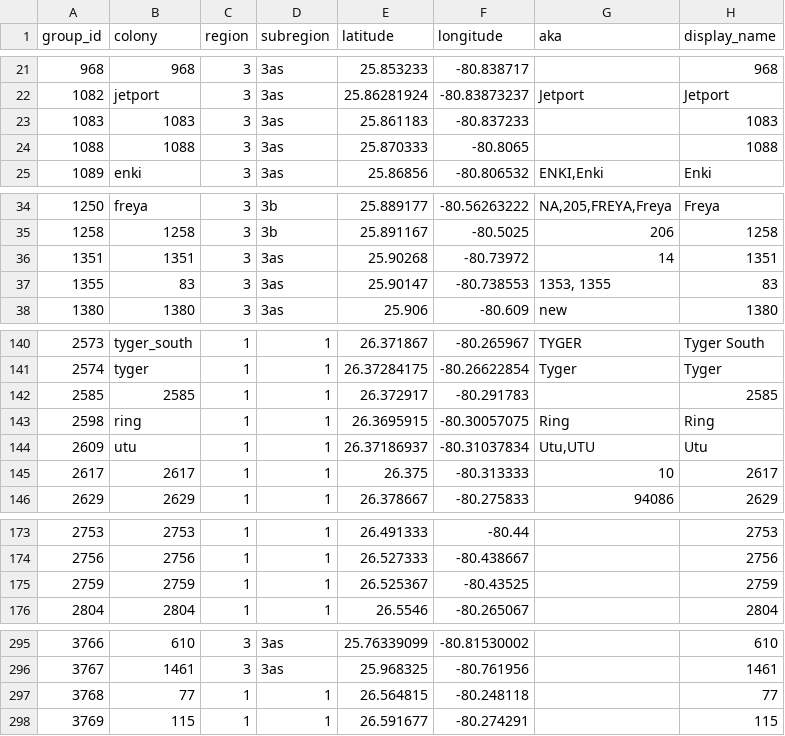
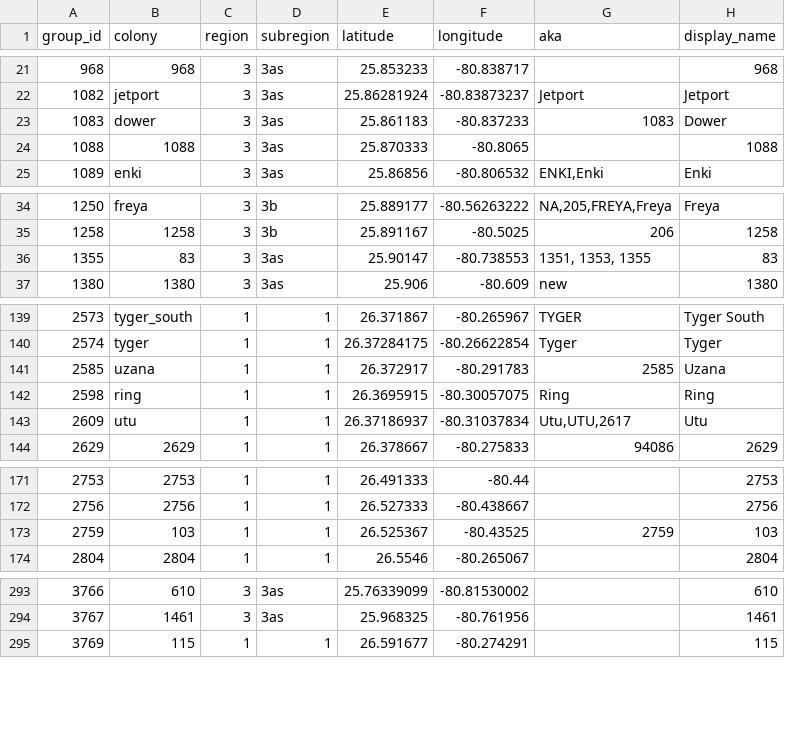
Before and after one commit to weecology/EvergladesWadingBird, a CSV file: SiteandMethods/colonies.csv, drawn as a sheet; only a part is shown, gaps mark what is left out; the diff covers the shown part only.

```diff
--- a/SiteandMethods/colonies.csv
+++ b/SiteandMethods/colonies.csv
@@ -22,3 +22,3 @@
 1082,jetport,3,3as,25.86281924,-80.83873237,"Jetport","Jetport"
-1083,1083,3,3as,25.861183,-80.837233,"","1083"
+1083,dower,3,3as,25.861183,-80.837233,"1083","Dower"
 1088,1088,3,3as,25.870333,-80.8065,"","1088"
@@ -35,4 +35,3 @@
 1258,1258,3,3b,25.891167,-80.5025,"206","1258"
-1351,1351,3,3as,25.90268,-80.73972,"14","1351"
-1355,83,3,3as,25.90147,-80.738553,"1353, 1355","83"
+1355,83,3,3as,25.90147,-80.738553,"1351, 1353, 1355","83"
 1380,1380,3,3as,25.906,-80.609,"new","1380"
@@ -141,6 +140,5 @@
 2574,tyger,1,1,26.37284175,-80.26622854,"Tyger","Tyger"
-2585,2585,1,1,26.372917,-80.291783,"","2585"
+2585,uzana,1,1,26.372917,-80.291783,"2585","Uzana"
 2598,ring,1,1,26.3695915,-80.30057075,"Ring","Ring"
-2609,utu,1,1,26.37186937,-80.31037834,"Utu,UTU","Utu"
-2617,2617,1,1,26.375,-80.313333,"10","2617"
+2609,utu,1,1,26.37186937,-80.31037834,"Utu,UTU,2617","Utu"
 2629,2629,1,1,26.378667,-80.275833,"94086","2629"
@@ -174,3 +172,3 @@
 2756,2756,1,1,26.527333,-80.438667,"","2756"
-2759,2759,1,1,26.525367,-80.43525,"","2759"
+2759,103,1,1,26.525367,-80.43525,"2759","103"
 2804,2804,1,1,26.5546,-80.265067,"","2804"
@@ -296,3 +294,2 @@
 3767,1461,3,3as,25.968325,-80.761956,"","1461"
-3768,77,1,1,26.564815,-80.248118,"","77"
 3769,115,1,1,26.591677,-80.274291,"","115"
```
Also changed, not shown: 6 edited cells elsewhere in this file, Counts/maxcounts.csv, 2 other files.
